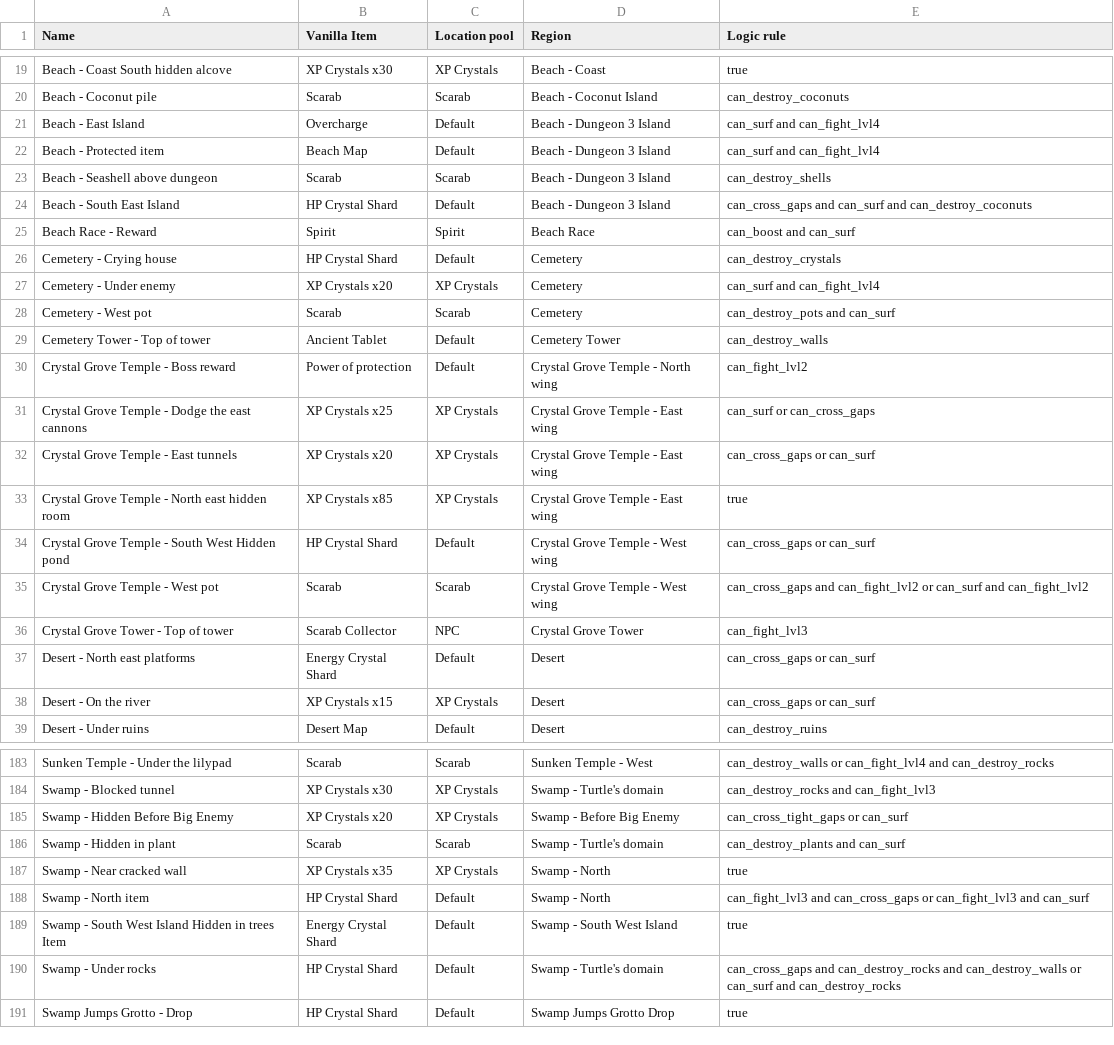
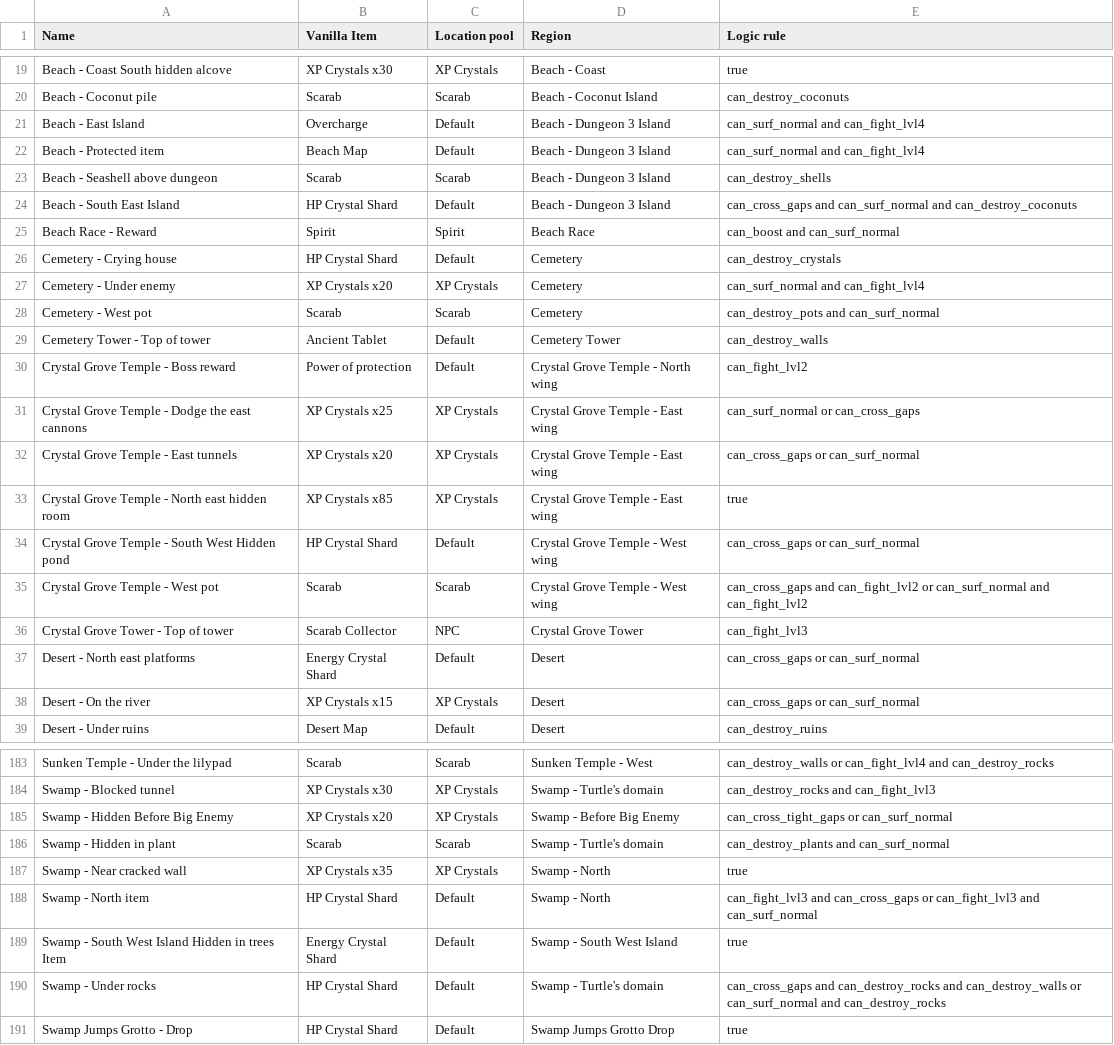
Before and after one commit to TheNooodle/MinishootRandomizer, a CSV file: MinishootRandomizer/Resources/locations.csv, drawn as a sheet; only a part is shown, gaps mark what is left out; the diff covers the shown part only.

```diff
--- a/MinishootRandomizer/Resources/locations.csv
+++ b/MinishootRandomizer/Resources/locations.csv
@@ -20,20 +20,20 @@ Beach - Coast South hidden alcove,XP Crystals x30,XP Crystals,Beach - Coast,true
 Beach - Coconut pile,Scarab,Scarab,Beach - Coconut Island,can_destroy_coconuts
-Beach - East Island,Overcharge,Default,Beach - Dungeon 3 Island,can_surf and can_fight_lvl4
-Beach - Protected item,Beach Map,Default,Beach - Dungeon 3 Island,can_surf and can_fight_lvl4
+Beach - East Island,Overcharge,Default,Beach - Dungeon 3 Island,can_surf_normal and can_fight_lvl4
+Beach - Protected item,Beach Map,Default,Beach - Dungeon 3 Island,can_surf_normal and can_fight_lvl4
 Beach - Seashell above dungeon,Scarab,Scarab,Beach - Dungeon 3 Island,can_destroy_shells
-Beach - South East Island,HP Crystal Shard,Default,Beach - Dungeon 3 Island,can_cross_gaps and can_surf and can_destroy_coconuts
-Beach Race - Reward,Spirit,Spirit,Beach Race,can_boost and can_surf
+Beach - South East Island,HP Crystal Shard,Default,Beach - Dungeon 3 Island,can_cross_gaps and can_surf_normal and can_destroy_coconuts
+Beach Race - Reward,Spirit,Spirit,Beach Race,can_boost and can_surf_normal
 Cemetery - Crying house,HP Crystal Shard,Default,Cemetery,can_destroy_crystals
-Cemetery - Under enemy,XP Crystals x20,XP Crystals,Cemetery,can_surf and can_fight_lvl4
-Cemetery - West pot,Scarab,Scarab,Cemetery,can_destroy_pots and can_surf
+Cemetery - Under enemy,XP Crystals x20,XP Crystals,Cemetery,can_surf_normal and can_fight_lvl4
+Cemetery - West pot,Scarab,Scarab,Cemetery,can_destroy_pots and can_surf_normal
 Cemetery Tower - Top of tower,Ancient Tablet,Default,Cemetery Tower,can_destroy_walls
 Crystal Grove Temple - Boss reward,Power of protection,Default,Crystal Grove Temple - North wing,can_fight_lvl2
-Crystal Grove Temple - Dodge the east cannons,XP Crystals x25,XP Crystals,Crystal Grove Temple - East wing,can_surf or can_cross_gaps
-Crystal Grove Temple - East tunnels,XP Crystals x20,XP Crystals,Crystal Grove Temple - East wing,can_cross_gaps or can_surf
+Crystal Grove Temple - Dodge the east cannons,XP Crystals x25,XP Crystals,Crystal Grove Temple - East wing,can_surf_normal or can_cross_gaps
+Crystal Grove Temple - East tunnels,XP Crystals x20,XP Crystals,Crystal Grove Temple - East wing,can_cross_gaps or can_surf_normal
 Crystal Grove Temple - North east hidden room,XP Crystals x85,XP Crystals,Crystal Grove Temple - East wing,true
-Crystal Grove Temple - South West Hidden pond,HP Crystal Shard,Default,Crystal Grove Temple - West wing,can_cross_gaps or can_surf
-Crystal Grove Temple - West pot,Scarab,Scarab,Crystal Grove Temple - West wing,can_cross_gaps and can_fight_lvl2 or can_surf and can_fight_lvl2
+Crystal Grove Temple - South West Hidden pond,HP Crystal Shard,Default,Crystal Grove Temple - West wing,can_cross_gaps or can_surf_normal
+Crystal Grove Temple - West pot,Scarab,Scarab,Crystal Grove Temple - West wing,can_cross_gaps and can_fight_lvl2 or can_surf_normal and can_fight_lvl2
 Crystal Grove Tower - Top of tower,Scarab Collector,NPC,Crystal Grove Tower,can_fight_lvl3
-Desert - North east platforms,Energy Crystal Shard,Default,Desert,can_cross_gaps or can_surf
-Desert - On the river,XP Crystals x15,XP Crystals,Desert,can_cross_gaps or can_surf
+Desert - North east platforms,Energy Crystal Shard,Default,Desert,can_cross_gaps or can_surf_normal
+Desert - On the river,XP Crystals x15,XP Crystals,Desert,can_cross_gaps or can_surf_normal
 Desert - Under ruins,Desert Map,Default,Desert,can_destroy_ruins
@@ -184,8 +184,8 @@ Sunken Temple - Under the lilypad,Scarab,Scarab,Sunken Temple - West,can_destroy
 Swamp - Blocked tunnel,XP Crystals x30,XP Crystals,Swamp - Turtle's domain,can_destroy_rocks and can_fight_lvl3
-Swamp - Hidden Before Big Enemy,XP Crystals x20,XP Crystals,Swamp - Before Big Enemy,can_cross_tight_gaps or can_surf
-Swamp - Hidden in plant,Scarab,Scarab,Swamp - Turtle's domain,can_destroy_plants and can_surf
+Swamp - Hidden Before Big Enemy,XP Crystals x20,XP Crystals,Swamp - Before Big Enemy,can_cross_tight_gaps or can_surf_normal
+Swamp - Hidden in plant,Scarab,Scarab,Swamp - Turtle's domain,can_destroy_plants and can_surf_normal
 Swamp - Near cracked wall,XP Crystals x35,XP Crystals,Swamp - North,true
-Swamp - North item,HP Crystal Shard,Default,Swamp - North,can_fight_lvl3 and can_cross_gaps or can_fight_lvl3 and can_surf
+Swamp - North item,HP Crystal Shard,Default,Swamp - North,can_fight_lvl3 and can_cross_gaps or can_fight_lvl3 and can_surf_normal
 Swamp - South West Island Hidden in trees Item,Energy Crystal Shard,Default,Swamp - South West Island,true
-Swamp - Under rocks,HP Crystal Shard,Default,Swamp - Turtle's domain,can_cross_gaps and can_destroy_rocks and can_destroy_walls or can_surf and can_destroy_rocks
+Swamp - Under rocks,HP Crystal Shard,Default,Swamp - Turtle's domain,can_cross_gaps and can_destroy_rocks and can_destroy_walls or can_surf_normal and can_destroy_rocks
 Swamp Jumps Grotto - Drop,HP Crystal Shard,Default,Swamp Jumps Grotto Drop,true
```
Also changed, not shown: 33 edited cells elsewhere in this file, MinishootRandomizer/Resources/items.csv, MinishootRandomizer/Resources/regions.csv, 18 other files.
